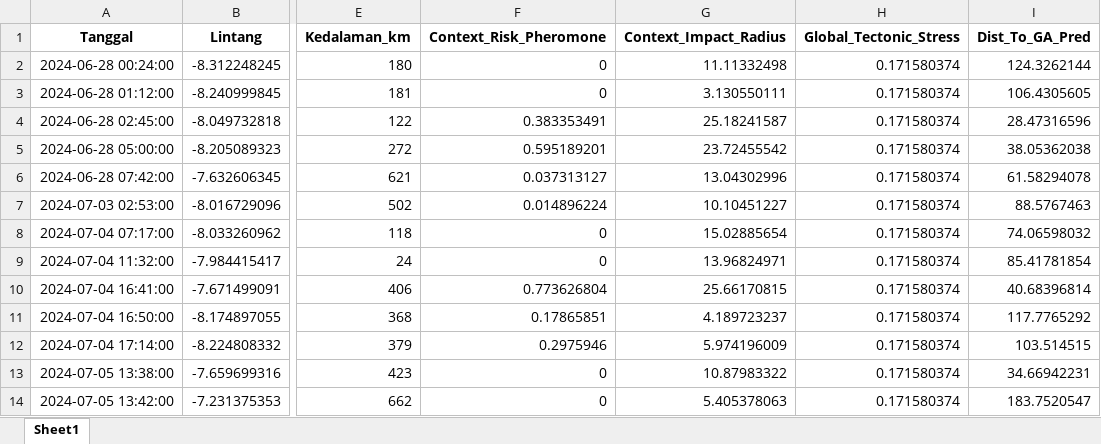
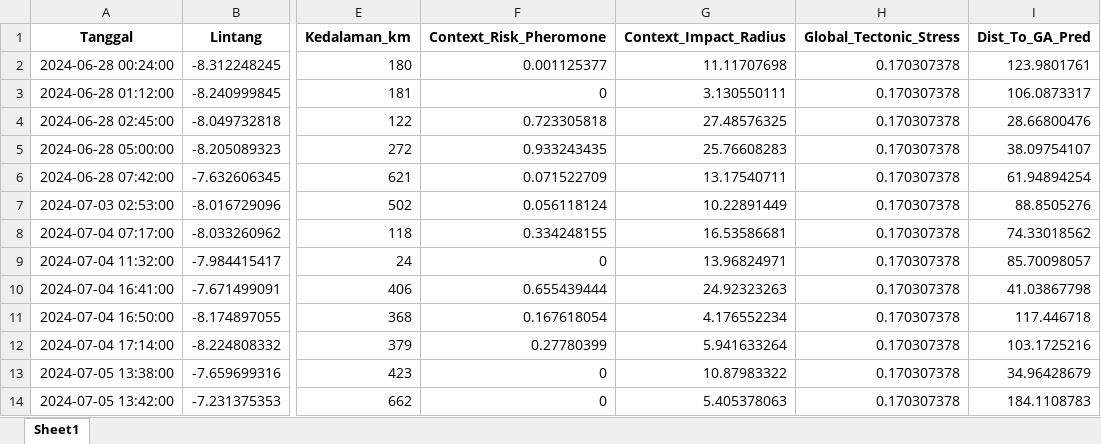
Before and after one commit to Felix-ryn/gempatektonik, an Excel workbook: output/lstm_results/lstm_data_for_cnn.xlsx, sheet Sheet1, drawn as a sheet; only a part is shown, gaps mark what is left out; values as stored, in another font and other column widths than the file's, no borders; the diff covers the shown part only; the diff names each change by its address in the sheet, - before the commit and + after, or states it on an @@ line.

```diff
--- a/output/lstm_results/lstm_data_for_cnn.xlsx (sheet Sheet1)
+++ b/output/lstm_results/lstm_data_for_cnn.xlsx (sheet Sheet1)
-F2 (Context_Risk_Pheromone): 0
+F2 (Context_Risk_Pheromone): 0.001125377
-G2 (Context_Impact_Radius): 11.11332498
+G2 (Context_Impact_Radius): 11.11707698
-H2:H14 (Global_Tectonic_Stress): 0.171580374
+H2:H14 (Global_Tectonic_Stress): 0.170307378
-I2 (Dist_To_GA_Pred): 124.3262144
+I2 (Dist_To_GA_Pred): 123.9801761
-I3 (Dist_To_GA_Pred): 106.4305605
+I3 (Dist_To_GA_Pred): 106.0873317
-F4 (Context_Risk_Pheromone): 0.383353491
+F4 (Context_Risk_Pheromone): 0.723305818
-G4 (Context_Impact_Radius): 25.18241587
+G4 (Context_Impact_Radius): 27.48576325
-I4 (Dist_To_GA_Pred): 28.47316596
+I4 (Dist_To_GA_Pred): 28.66800476
-F5 (Context_Risk_Pheromone): 0.595189201
+F5 (Context_Risk_Pheromone): 0.933243435
-G5 (Context_Impact_Radius): 23.72455542
+G5 (Context_Impact_Radius): 25.76608283
-I5 (Dist_To_GA_Pred): 38.05362038
+I5 (Dist_To_GA_Pred): 38.09754107
-F6 (Context_Risk_Pheromone): 0.037313127
+F6 (Context_Risk_Pheromone): 0.071522709
-G6 (Context_Impact_Radius): 13.04302996
+G6 (Context_Impact_Radius): 13.17540711
-I6 (Dist_To_GA_Pred): 61.58294078
+I6 (Dist_To_GA_Pred): 61.94894254
-F7 (Context_Risk_Pheromone): 0.014896224
+F7 (Context_Risk_Pheromone): 0.056118124
-G7 (Context_Impact_Radius): 10.10451227
+G7 (Context_Impact_Radius): 10.22891449
-I7 (Dist_To_GA_Pred): 88.5767463
+I7 (Dist_To_GA_Pred): 88.8505276
-F8 (Context_Risk_Pheromone): 0
+F8 (Context_Risk_Pheromone): 0.334248155
-G8 (Context_Impact_Radius): 15.02885654
+G8 (Context_Impact_Radius): 16.53586681
-I8 (Dist_To_GA_Pred): 74.06598032
+I8 (Dist_To_GA_Pred): 74.33018562
-I9 (Dist_To_GA_Pred): 85.41781854
+I9 (Dist_To_GA_Pred): 85.70098057
-F10 (Context_Risk_Pheromone): 0.773626804
+F10 (Context_Risk_Pheromone): 0.655439444
-G10 (Context_Impact_Radius): 25.66170815
+G10 (Context_Impact_Radius): 24.92323263
-I10 (Dist_To_GA_Pred): 40.68396814
+I10 (Dist_To_GA_Pred): 41.03867798
-F11 (Context_Risk_Pheromone): 0.17865851
+F11 (Context_Risk_Pheromone): 0.167618054
-G11 (Context_Impact_Radius): 4.189723237
+G11 (Context_Impact_Radius): 4.176552234
-I11 (Dist_To_GA_Pred): 117.7765292
+I11 (Dist_To_GA_Pred): 117.446718
-F12 (Context_Risk_Pheromone): 0.2975946
+F12 (Context_Risk_Pheromone): 0.27780399
-G12 (Context_Impact_Radius): 5.974196009
+G12 (Context_Impact_Radius): 5.941633264
-I12 (Dist_To_GA_Pred): 103.514515
+I12 (Dist_To_GA_Pred): 103.1725216
-I13 (Dist_To_GA_Pred): 34.66942231
+I13 (Dist_To_GA_Pred): 34.96428679
-I14 (Dist_To_GA_Pred): 183.7520547
+I14 (Dist_To_GA_Pred): 184.1108783
```
Also changed, not shown: 1612 edited cells elsewhere in this sheet, output/aco_results/aco_zoning_data_for_lstm.xlsx, output/ga_results/ga_prediction_data_for_lstm.xlsx, 25 other files.
